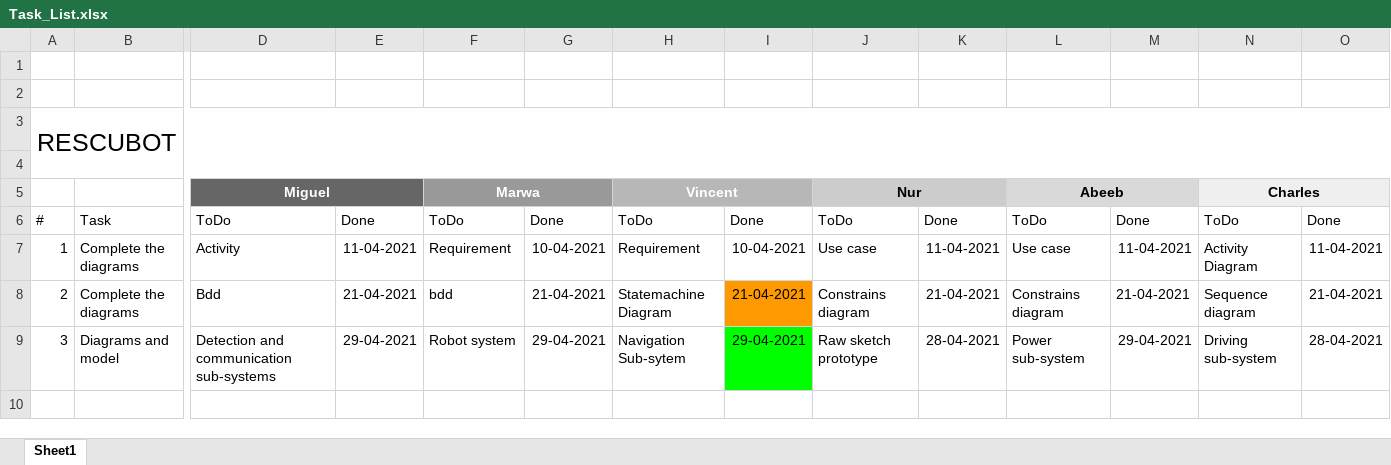
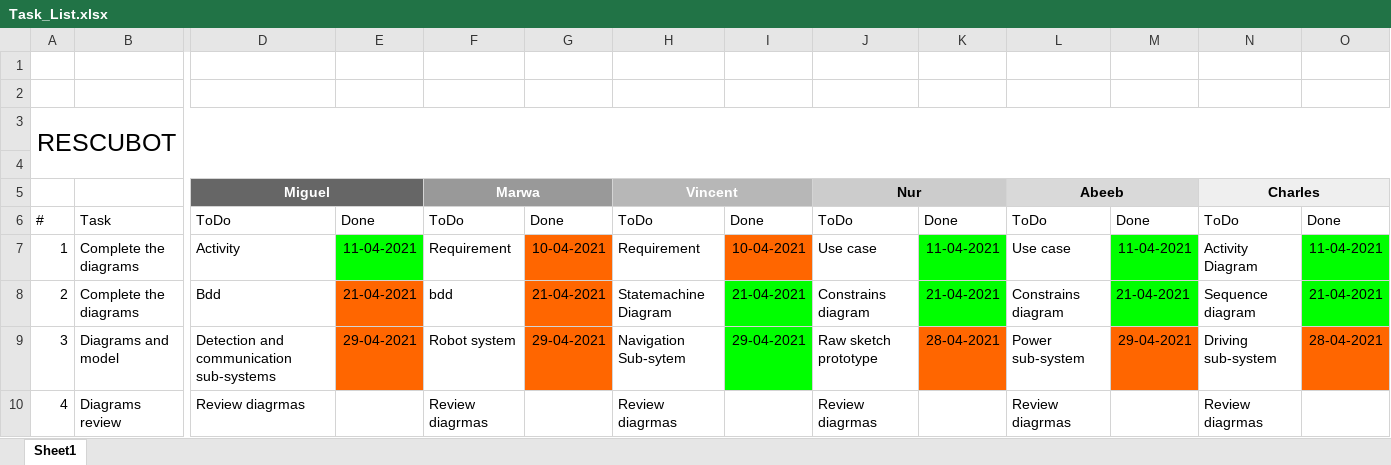
Before and after one commit to microbotic/microbot, an Excel workbook: Tasks/Task_List.xlsx, sheet Sheet1, drawn as a sheet; only a part is shown, gaps mark what is left out; values as stored, in another font and other column widths than the file's, no borders; rows hold the shown columns only; the diff names each change by its address in the sheet, - before the commit and + after, or states it on an @@ line.

```diff
--- a/Tasks/Task_List.xlsx (sheet Sheet1)
+++ b/Tasks/Task_List.xlsx (sheet Sheet1)
-E7 fill: none
+E7 fill: #00FF00
-G7:G9 fill: none
+G7:G9 fill: #FF6600
-I7 fill: none
+I7 fill: #FF6600
-K7:K8 fill: none
+K7:K8 fill: #00FF00
-M7:M8 fill: none
+M7:M8 fill: #00FF00
-O7:O8 fill: none
+O7:O8 fill: #00FF00
-E8:E9 fill: none
+E8:E9 fill: #FF6600
-I8 fill: #FF9900
+I8 fill: #00FF00
-K9 fill: none
+K9 fill: #FF6600
-M9 fill: none
+M9 fill: #FF6600
-O9 fill: none
+O9 fill: #FF6600
+row 10: 4 | Diagrams review | Review diagrmas |  | Review diagrmas |  | Review diagrmas |  | Review diagrmas |  | Review diagrmas |  | Review diagrmas
```
Also changed, not shown: 26 other files.
